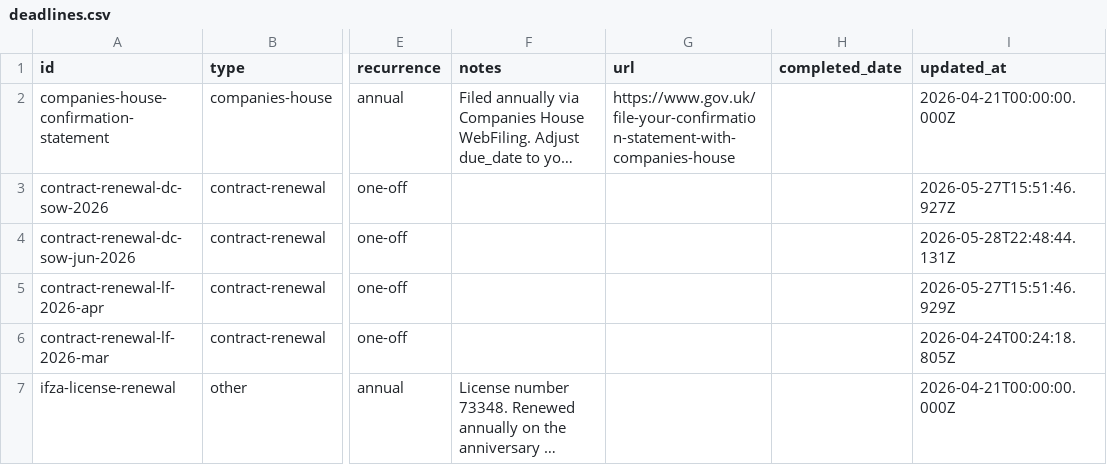
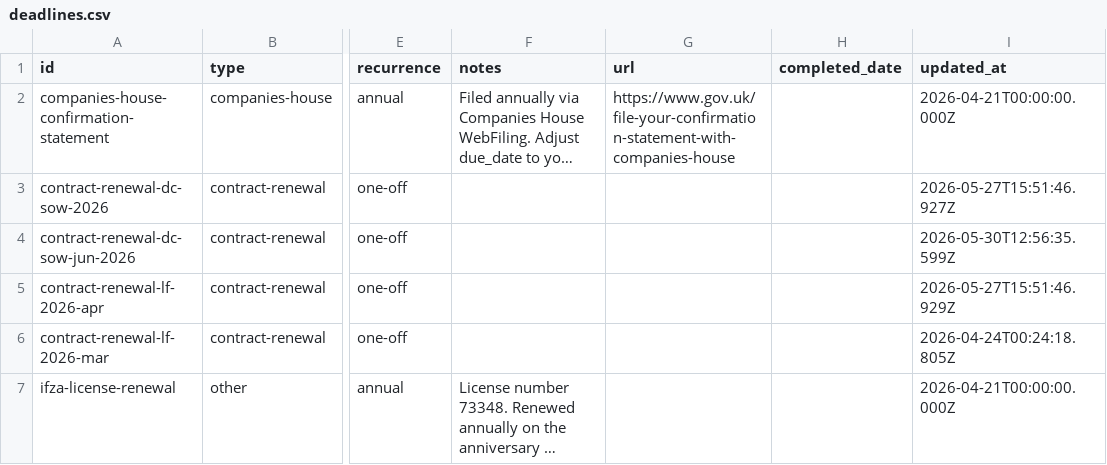
Before and after one commit to morrisondavid/finance-app, a CSV file: deadlines/deadlines.csv, drawn as a sheet; only a part is shown, gaps mark what is left out; long unchanged cells end in …; the diff names each change by its address in the sheet, - before the commit and + after, or states it on an @@ line.

```diff
--- a/deadlines/deadlines.csv
+++ b/deadlines/deadlines.csv
-I4 (updated_at): 2026-05-28T22:48:44.131Z
+I4 (updated_at): 2026-05-30T12:56:35.599Z
```
Also changed, not shown: 31 other files.
